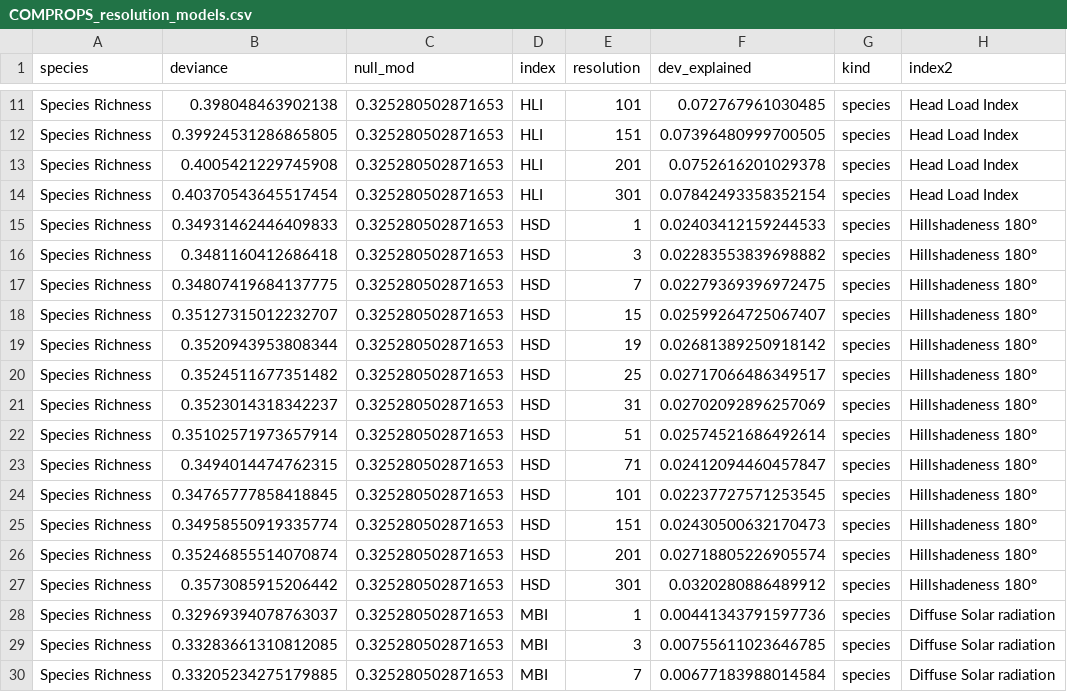
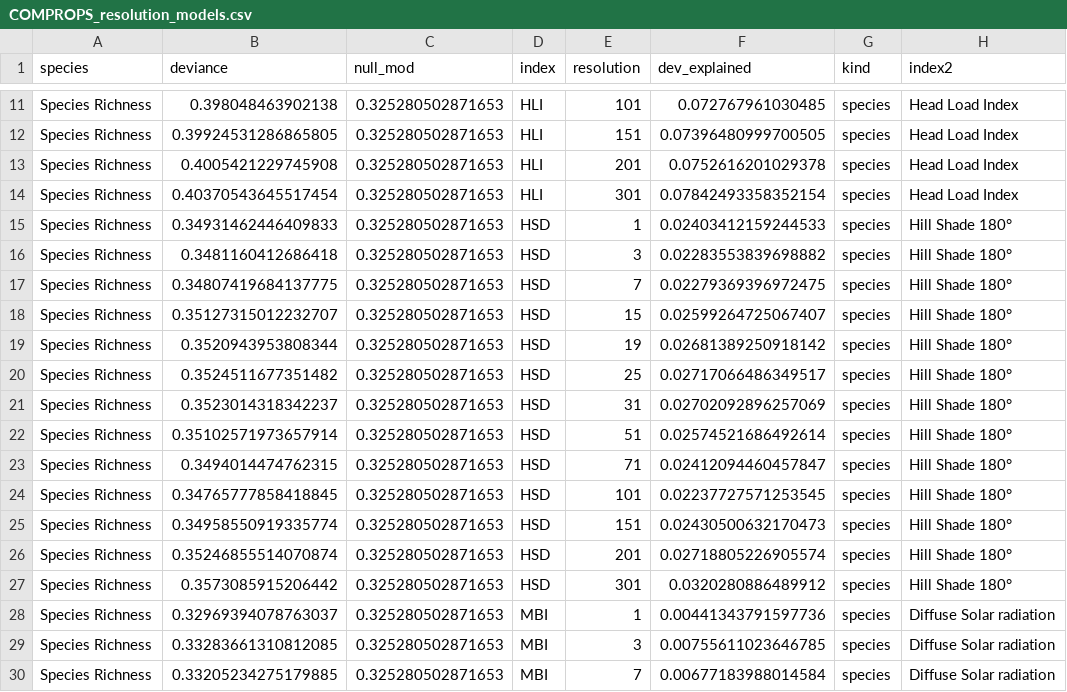
Before and after one commit to Kryshtoson/2023_Microclim_Topography, a CSV file: results/COMPROPS_resolution_models.csv, drawn as a sheet; only a part is shown, gaps mark what is left out; the diff covers the shown part only.

Commit message:
Hill Shade

```diff
--- a/results/COMPROPS_resolution_models.csv
+++ b/results/COMPROPS_resolution_models.csv
@@ -14,15 +14,15 @@ Species Richness,0.4005421229745908,0.325280502871653,HLI,201,0.0752616201029378
 Species Richness,0.40370543645517454,0.325280502871653,HLI,301,0.07842493358352154,species,Head Load Index
-Species Richness,0.34931462446409833,0.325280502871653,HSD,1,0.02403412159244533,species,Hillshadeness 180°
-Species Richness,0.3481160412686418,0.325280502871653,HSD,3,0.02283553839698882,species,Hillshadeness 180°
-Species Richness,0.34807419684137775,0.325280502871653,HSD,7,0.02279369396972475,species,Hillshadeness 180°
-Species Richness,0.35127315012232707,0.325280502871653,HSD,15,0.02599264725067407,species,Hillshadeness 180°
-Species Richness,0.3520943953808344,0.325280502871653,HSD,19,0.02681389250918142,species,Hillshadeness 180°
-Species Richness,0.3524511677351482,0.325280502871653,HSD,25,0.02717066486349517,species,Hillshadeness 180°
-Species Richness,0.3523014318342237,0.325280502871653,HSD,31,0.02702092896257069,species,Hillshadeness 180°
-Species Richness,0.35102571973657914,0.325280502871653,HSD,51,0.02574521686492614,species,Hillshadeness 180°
-Species Richness,0.3494014474762315,0.325280502871653,HSD,71,0.02412094460457847,species,Hillshadeness 180°
-Species Richness,0.34765777858418845,0.325280502871653,HSD,101,0.02237727571253545,species,Hillshadeness 180°
-Species Richness,0.34958550919335774,0.325280502871653,HSD,151,0.02430500632170473,species,Hillshadeness 180°
-Species Richness,0.35246855514070874,0.325280502871653,HSD,201,0.02718805226905574,species,Hillshadeness 180°
-Species Richness,0.3573085915206442,0.325280502871653,HSD,301,0.0320280886489912,species,Hillshadeness 180°
+Species Richness,0.34931462446409833,0.325280502871653,HSD,1,0.02403412159244533,species,Hill Shade 180°
+Species Richness,0.3481160412686418,0.325280502871653,HSD,3,0.02283553839698882,species,Hill Shade 180°
+Species Richness,0.34807419684137775,0.325280502871653,HSD,7,0.02279369396972475,species,Hill Shade 180°
+Species Richness,0.35127315012232707,0.325280502871653,HSD,15,0.02599264725067407,species,Hill Shade 180°
+Species Richness,0.3520943953808344,0.325280502871653,HSD,19,0.02681389250918142,species,Hill Shade 180°
+Species Richness,0.3524511677351482,0.325280502871653,HSD,25,0.02717066486349517,species,Hill Shade 180°
+Species Richness,0.3523014318342237,0.325280502871653,HSD,31,0.02702092896257069,species,Hill Shade 180°
+Species Richness,0.35102571973657914,0.325280502871653,HSD,51,0.02574521686492614,species,Hill Shade 180°
+Species Richness,0.3494014474762315,0.325280502871653,HSD,71,0.02412094460457847,species,Hill Shade 180°
+Species Richness,0.34765777858418845,0.325280502871653,HSD,101,0.02237727571253545,species,Hill Shade 180°
+Species Richness,0.34958550919335774,0.325280502871653,HSD,151,0.02430500632170473,species,Hill Shade 180°
+Species Richness,0.35246855514070874,0.325280502871653,HSD,201,0.02718805226905574,species,Hill Shade 180°
+Species Richness,0.3573085915206442,0.325280502871653,HSD,301,0.0320280886489912,species,Hill Shade 180°
 Species Richness,0.32969394078763037,0.325280502871653,MBI,1,0.00441343791597736,species,Diffuse Solar radiation
```
Also changed, not shown: 117 edited cells elsewhere in this file, 6 other files.
